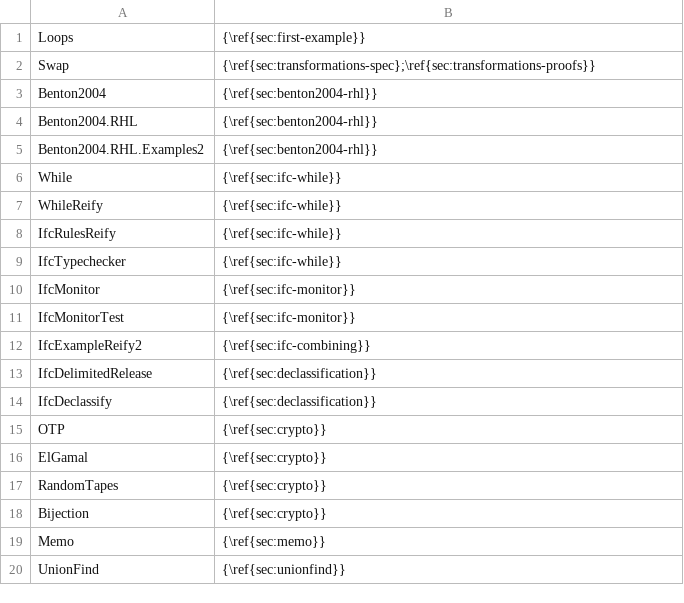
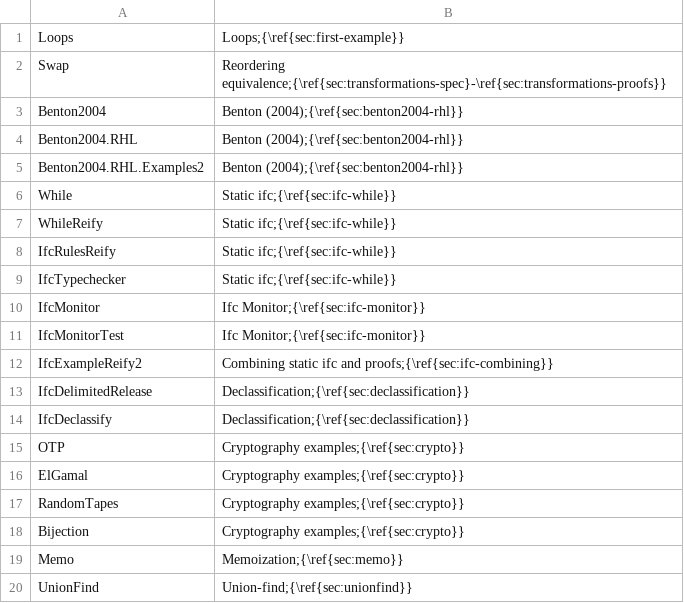
Before and after one commit to FStarLang/FStar, a CSV file: examples/rel/sections.csv, drawn as a sheet.

Commit message:
Aggregating timings in examples/rel

```diff
--- a/examples/rel/sections.csv
+++ b/examples/rel/sections.csv
@@ -1,20 +1,20 @@
-Loops,{\ref{sec:first-example}}
-Swap,{\ref{sec:transformations-spec};\ref{sec:transformations-proofs}}
-Benton2004,{\ref{sec:benton2004-rhl}}
-Benton2004.RHL,{\ref{sec:benton2004-rhl}}
-Benton2004.RHL.Examples2,{\ref{sec:benton2004-rhl}}
-While,{\ref{sec:ifc-while}}
-WhileReify,{\ref{sec:ifc-while}}
-IfcRulesReify,{\ref{sec:ifc-while}}
-IfcTypechecker,{\ref{sec:ifc-while}}
-IfcMonitor,{\ref{sec:ifc-monitor}}
-IfcMonitorTest,{\ref{sec:ifc-monitor}}
-IfcExampleReify2,{\ref{sec:ifc-combining}}
-IfcDelimitedRelease,{\ref{sec:declassification}}
-IfcDeclassify,{\ref{sec:declassification}}
-OTP,{\ref{sec:crypto}}
-ElGamal,{\ref{sec:crypto}}
-RandomTapes,{\ref{sec:crypto}}
-Bijection,{\ref{sec:crypto}}
-Memo,{\ref{sec:memo}}
-UnionFind,{\ref{sec:unionfind}}
+Loops,Loops;{\ref{sec:first-example}}
+Swap,Reordering equivalence;{\ref{sec:transformations-spec}-\ref{sec:transformations-proofs}}
+Benton2004,Benton (2004);{\ref{sec:benton2004-rhl}}
+Benton2004.RHL,Benton (2004);{\ref{sec:benton2004-rhl}}
+Benton2004.RHL.Examples2,Benton (2004);{\ref{sec:benton2004-rhl}}
+While,Static ifc;{\ref{sec:ifc-while}}
+WhileReify,Static ifc;{\ref{sec:ifc-while}}
+IfcRulesReify,Static ifc;{\ref{sec:ifc-while}}
+IfcTypechecker,Static ifc;{\ref{sec:ifc-while}}
+IfcMonitor,Ifc Monitor;{\ref{sec:ifc-monitor}}
+IfcMonitorTest,Ifc Monitor;{\ref{sec:ifc-monitor}}
+IfcExampleReify2,Combining static ifc and proofs;{\ref{sec:ifc-combining}}
+IfcDelimitedRelease,Declassification;{\ref{sec:declassification}}
+IfcDeclassify,Declassification;{\ref{sec:declassification}}
+OTP,Cryptography examples;{\ref{sec:crypto}}
+ElGamal,Cryptography examples;{\ref{sec:crypto}}
+RandomTapes,Cryptography examples;{\ref{sec:crypto}}
+Bijection,Cryptography examples;{\ref{sec:crypto}}
+Memo,Memoization;{\ref{sec:memo}}
+UnionFind,Union-find;{\ref{sec:unionfind}}
```
Also changed, not shown: 4 other files.
